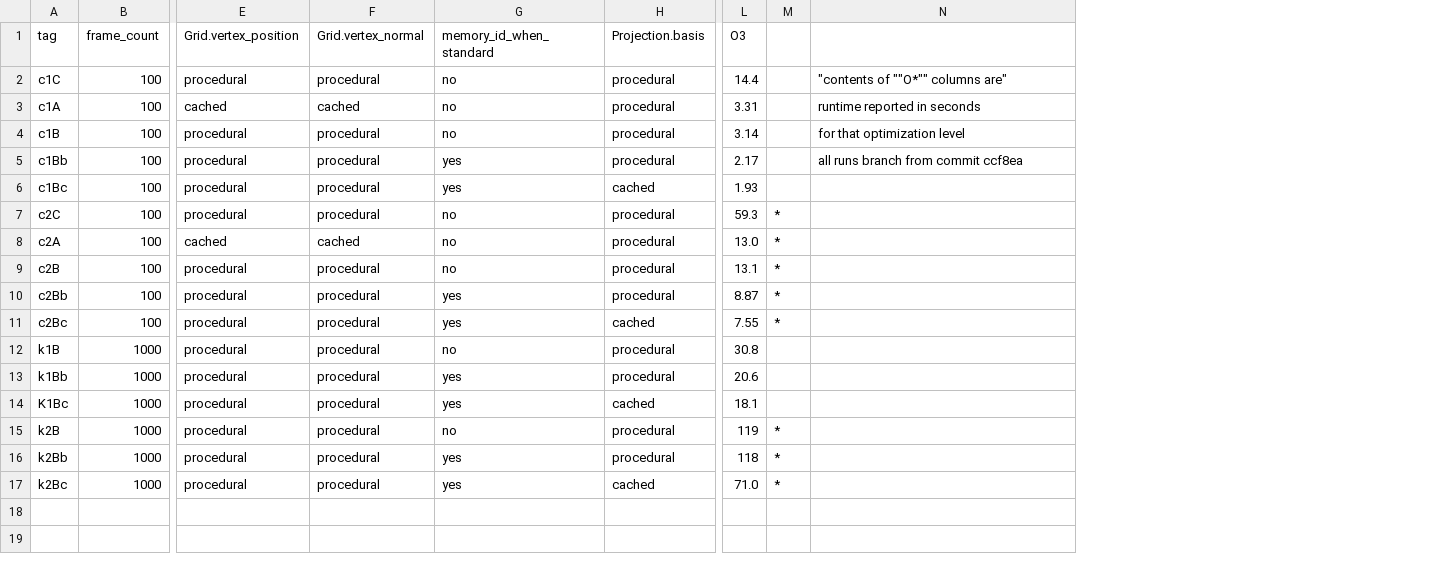
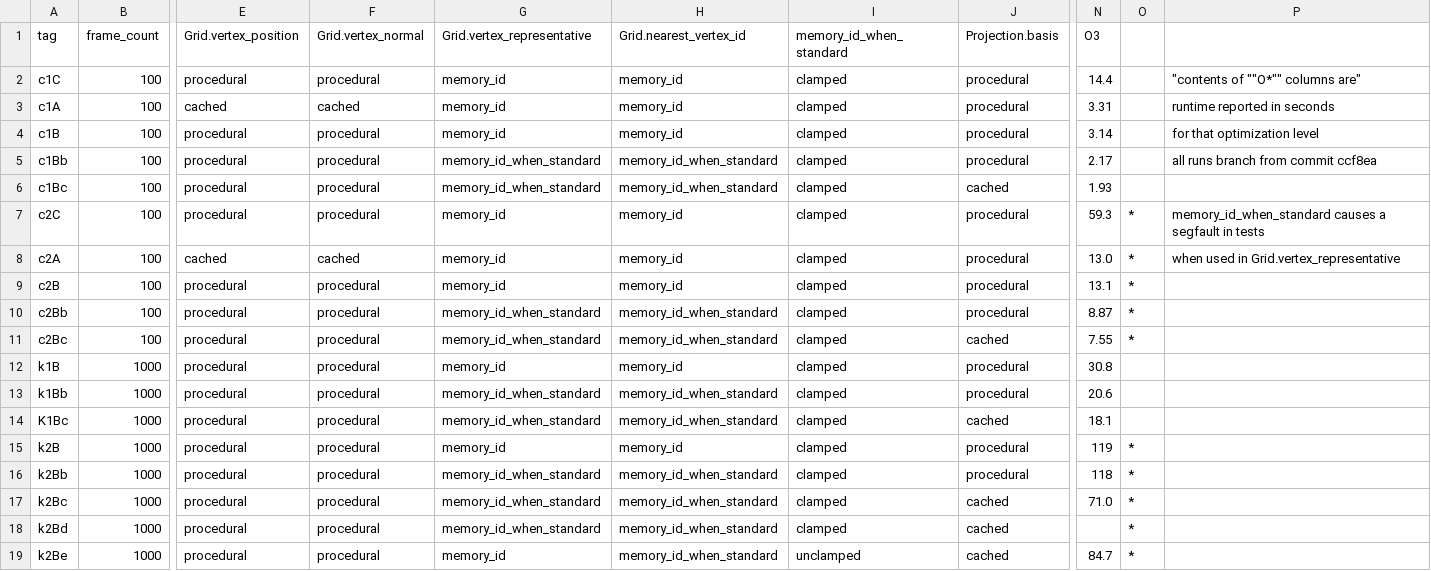
Before and after one commit to davidson16807/tectonics.cpp, a TSV file: demo/profiling/LEGEND.tsv, drawn as a sheet; only a part is shown, gaps mark what is left out; addresses are those after the commit; rows hold the shown columns only; the diff names each change by its address in the sheet, - before the commit and + after, or states it on an @@ line.

Commit message:
removing clamp from memory_id_when_standard since tests pass without it

```diff
--- a/demo/profiling/LEGEND.tsv
+++ b/demo/profiling/LEGEND.tsv
+column G (Grid.vertex_representative), rows 2-17: memory_id | memory_id | memory_id | memory_id_when_standard | memory_id_when_standard | memory_id | memory_id | memory_id | memory_id_when_standard | memory_id_when_standard | memory_id | memory_id_when_standard | memory_id_when_standard | memory_id | memory_id_when_standard | memory_id_when_standard
+column H (Grid.nearest_vertex_id), rows 2-17: memory_id | memory_id | memory_id | memory_id_when_standard | memory_id_when_standard | memory_id | memory_id | memory_id | memory_id_when_standard | memory_id_when_standard | memory_id | memory_id_when_standard | memory_id_when_standard | memory_id | memory_id_when_standard | memory_id_when_standard
-I2:I4 (memory_id_when_standard): no
+I2:I4 (memory_id_when_standard): clamped
-I5:I6 (memory_id_when_standard): yes
+I5:I6 (memory_id_when_standard): clamped
-I7:I9 (memory_id_when_standard): no
+I7:I9 (memory_id_when_standard): clamped
-P7: (empty)
+P7: memory_id_when_standard causes a segfault in tests
-P8: (empty)
+P8: when used in Grid.vertex_representative
-I10:I11 (memory_id_when_standard): yes
+I10:I11 (memory_id_when_standard): clamped
-I12 (memory_id_when_standard): no
+I12 (memory_id_when_standard): clamped
-I13:I14 (memory_id_when_standard): yes
+I13:I14 (memory_id_when_standard): clamped
-I15 (memory_id_when_standard): no
+I15 (memory_id_when_standard): clamped
-I16:I17 (memory_id_when_standard): yes
+I16:I17 (memory_id_when_standard): clamped
+row 18: k2Bd | 1000 | procedural | procedural | memory_id_when_standard | memory_id_when_standard | clamped | cached |  | *
+row 19: k2Be | 1000 | procedural | procedural | memory_id | memory_id_when_standard | unclamped | cached | 84.7 | *
```
Also changed, not shown: 5 other files.
